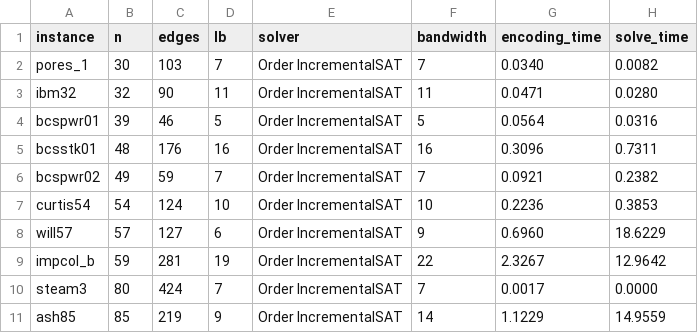
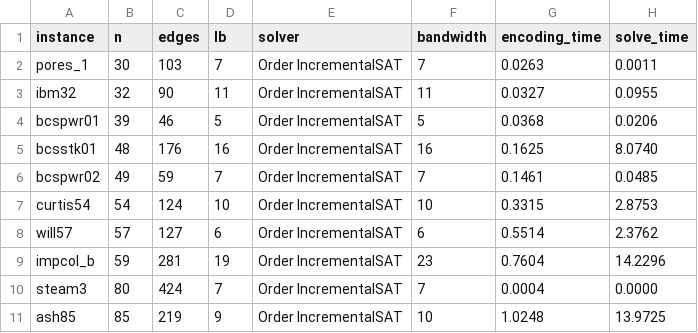
Before and after one commit to VuHaiLinh-24021547/Bandwidth-Minimization-Problem, a CSV file: output/small_instances/Order_IncrementalSAT.csv, drawn as a sheet.

```diff
--- a/output/small_instances/Order_IncrementalSAT.csv
+++ b/output/small_instances/Order_IncrementalSAT.csv
@@ -1,11 +1,11 @@
 instance,n,edges,lb,solver,bandwidth,encoding_time,solve_time
-pores_1,30,103,7,Order IncrementalSAT,7,0.0340,0.0082
-ibm32,32,90,11,Order IncrementalSAT,11,0.0471,0.0280
-bcspwr01,39,46,5,Order IncrementalSAT,5,0.0564,0.0316
-bcsstk01,48,176,16,Order IncrementalSAT,16,0.3096,0.7311
-bcspwr02,49,59,7,Order IncrementalSAT,7,0.0921,0.2382
-curtis54,54,124,10,Order IncrementalSAT,10,0.2236,0.3853
-will57,57,127,6,Order IncrementalSAT,9,0.6960,18.6229
-impcol_b,59,281,19,Order IncrementalSAT,22,2.3267,12.9642
-steam3,80,424,7,Order IncrementalSAT,7,0.0017,0.0000
-ash85,85,219,9,Order IncrementalSAT,14,1.1229,14.9559
+pores_1,30,103,7,Order IncrementalSAT,7,0.0263,0.0011
+ibm32,32,90,11,Order IncrementalSAT,11,0.0327,0.0955
+bcspwr01,39,46,5,Order IncrementalSAT,5,0.0368,0.0206
+bcsstk01,48,176,16,Order IncrementalSAT,16,0.1625,8.0740
+bcspwr02,49,59,7,Order IncrementalSAT,7,0.1461,0.0485
+curtis54,54,124,10,Order IncrementalSAT,10,0.3315,2.8753
+will57,57,127,6,Order IncrementalSAT,6,0.5514,2.3762
+impcol_b,59,281,19,Order IncrementalSAT,23,0.7604,14.2296
+steam3,80,424,7,Order IncrementalSAT,7,0.0004,0.0000
+ash85,85,219,9,Order IncrementalSAT,10,1.0248,13.9725
```
Also changed, not shown: output/small_instances/Order_MultipleSAT.csv, 2 other files.
